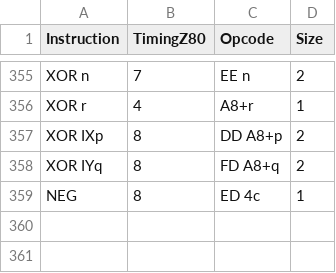
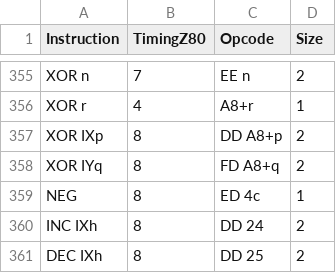
Before and after one commit to joskwanten/TsMsx, a CSV file: Opcodes.csv, drawn as a sheet; only a part is shown, gaps mark what is left out; the diff names each change by its address in the sheet, - before the commit and + after, or states it on an @@ line.

Commit message:
Trying to fix the INC/DEC IXh Not working yet

```diff
--- a/Opcodes.csv
+++ b/Opcodes.csv
+row 360: INC IXh | 8 | DD 24 | 2
+row 361: DEC IXh | 8 | DD 25 | 2
```
